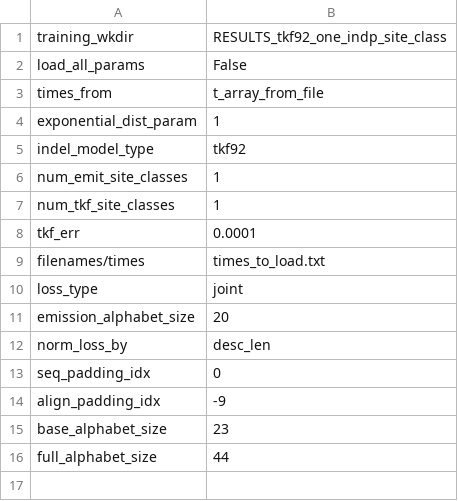
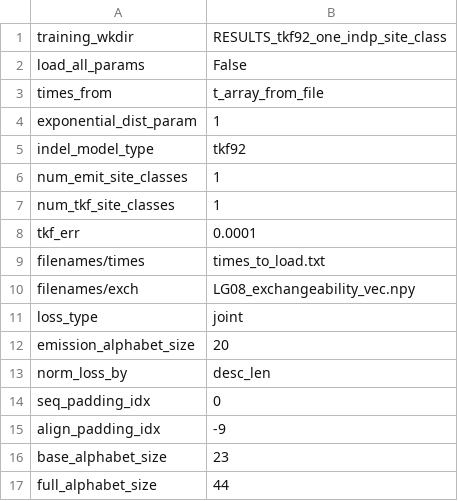
Before and after one commit to AnnabelLarge/Pair-Alignment, a TSV file: RESULTS_tkf92_one_indp_site_class/model_ckpts/PRED-CONFIG.tsv, drawn as a sheet.

Commit message:
NaN gradient still zero, despite initializing exchangeabilities from LG08... model trains fine in TKF Zoo

```diff
--- a/RESULTS_tkf92_one_indp_site_class/model_ckpts/PRED-CONFIG.tsv
+++ b/RESULTS_tkf92_one_indp_site_class/model_ckpts/PRED-CONFIG.tsv
@@ -9,2 +9,3 @@ tkf_err	0.0001
 filenames/times	times_to_load.txt
+filenames/exch	LG08_exchangeability_vec.npy
 loss_type	joint
```
Also changed, not shown: RESULTS_tkf92_one_indp_site_class/logfiles/test-set_pt0_FINAL-LOGLIKES.tsv, RESULTS_tkf92_one_indp_site_class/logfiles/train-set_pt0_FINAL-LOGLIKES.tsv, 25 other files.
